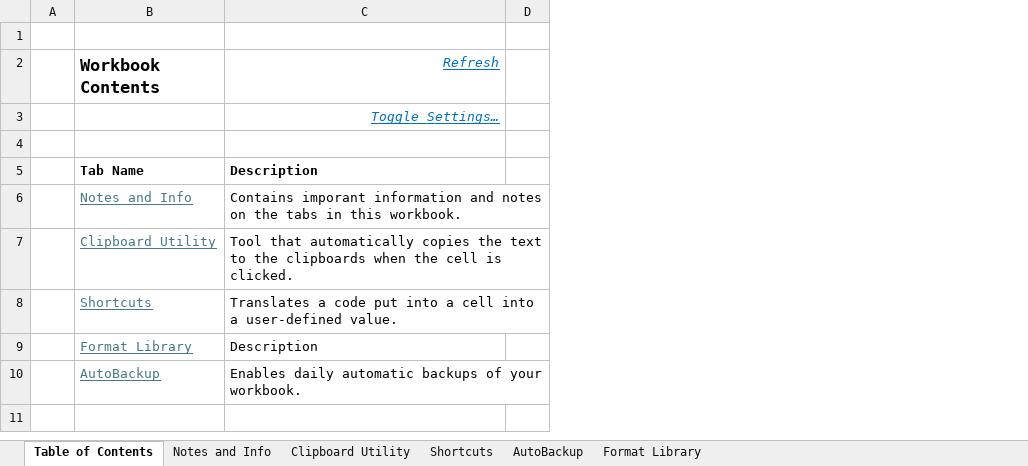
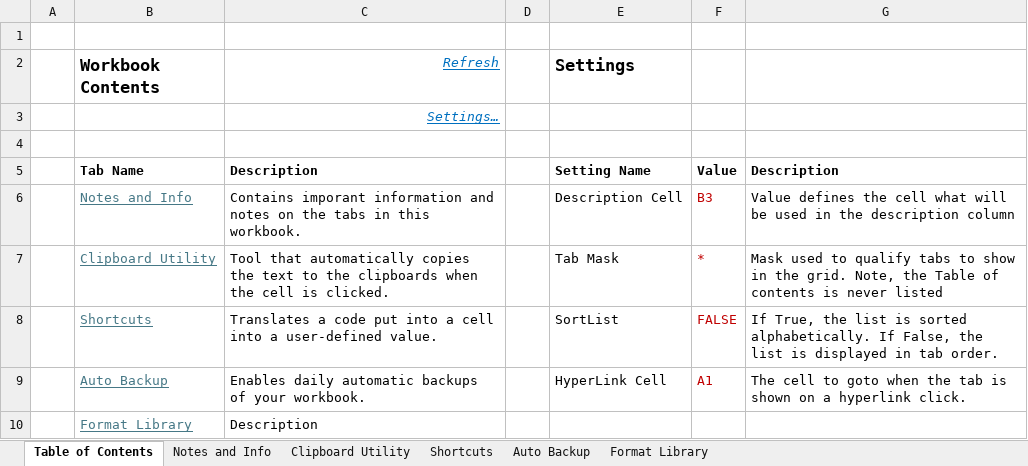
Before and after one commit to dondowjr/ExcelTools, an Excel workbook: Automation Templates.xlsm, sheet Table of Contents, drawn as a sheet; values as stored, in another font and other column widths than the file's, no borders; removed rows and columns are numbered as before the commit, all else as after; the diff names each change by its address in the sheet, - before the commit and + after, or states it on an @@ line.

Commit message:
Polished up the VBA code. Finished the auto-backup tab. Added some more content on the notes tab.

```diff
--- a/Automation Templates.xlsm (sheet Table of Contents)
+++ b/Automation Templates.xlsm (sheet Table of Contents)
-sheet tab: AutoBackup
+sheet tab: Auto Backup
@@ column E (Settings) unhidden, rows 5-8: Setting Name | Description Cell | Tab Mask | SortList @@
@@ column F unhidden, rows 5-8: Value | B3 | * | FALSE @@
@@ column G unhidden, rows 5-8: Description | Value defines the cell what will be used in the description column | Mask used to qualify tabs to show in the grid. Note, the Table of contents is never listed | If True, the list is sorted alphabetically. If False, the list is displayed in tab order. @@
-C3 (Refresh): Toggle Settings…
+C3 (Refresh): Settings…
+row 9:  | Auto Backup | Enables daily automatic backups of your workbook. |  | HyperLink Cell | A1 | The cell to goto when the tab is shown on a hyperlink click.
-row 10:  | AutoBackup | Enables daily automatic backups of your workbook.
```
Also changed, not shown: sheet Auto Backup, sheet Notes and Info, sheet Shortcuts, sheet Clipboard Utility, hidden cells.
